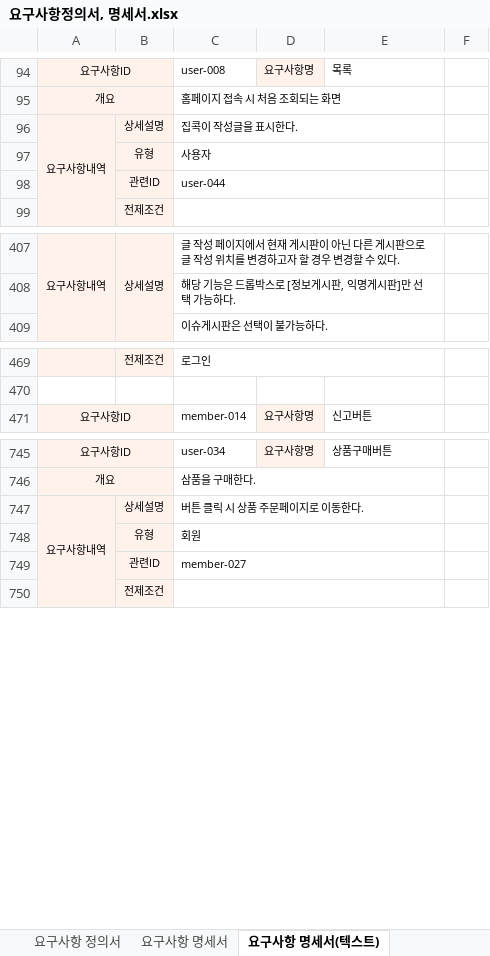
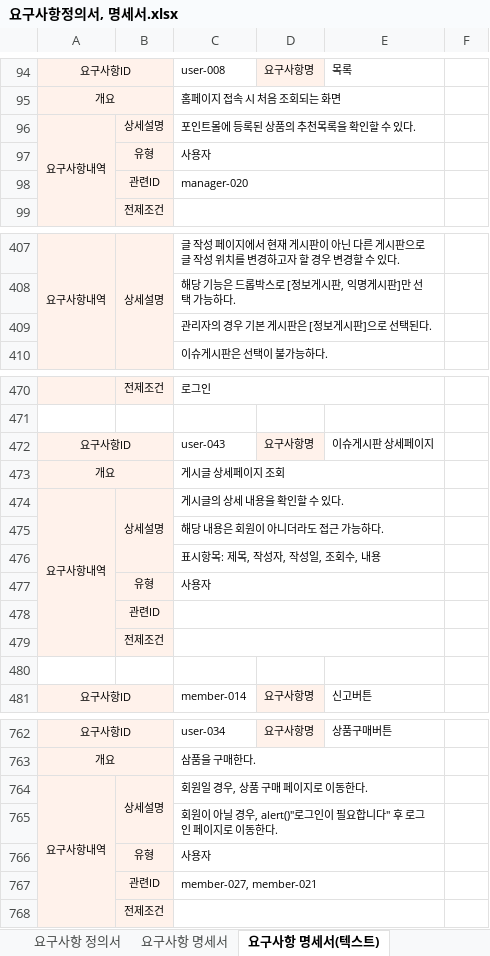
Before and after one commit to stoveon/TEAM_PROJECT, an Excel workbook: 요구사항정의서, 명세서.xlsx, sheet 요구사항 명세서(텍스트), drawn as a sheet; only a part is shown, gaps mark what is left out; values as stored, in another font and other column widths than the file's, no borders; addresses are those after the commit; the diff covers the shown part only; the diff names each change by its address in the sheet, - before the commit and + after, or states it on an @@ line.

Commit message:
테이블설계(1차)
요구사항 정의서, 명세서 용어 수정 및 테이블 정의서 작성중

```diff
--- a/요구사항정의서, 명세서.xlsx (sheet 요구사항 명세서(텍스트))
+++ b/요구사항정의서, 명세서.xlsx (sheet 요구사항 명세서(텍스트))
-C96: 집콕이 작성글을 표시한다.
+C96: 포인트몰에 등록된 상품의 추천목록을 확인할 수 있다.
-C98: user-044
+C98: manager-020
+row 409:  |  | 관리자의 경우 기본 게시판은 [정보게시판]으로 선택된다.
+row 472: 요구사항ID |  | user-043 | 요구사항명 | 이슈게시판 상세페이지
+row 473: 개요 |  | 게시글 상세페이지 조회
+row 474: 요구사항내역 | 상세설명 | 게시글의 상세 내용을 확인할 수 있다.
+row 475:  |  | 해당 내용은 회원이 아니더라도 접근 가능하다.
+row 476:  |  | 표시항목: 제목, 작성자, 작성일, 조회수, 내용
+row 477:  | 유형 | 사용자
+row 478:  | 관련ID
+row 479:  | 전제조건
+row 480: (empty)
+B764:B765 merged
-C764: 버튼 클릭 시 상품 주문페이지로 이동한다.
+C764: 회원일 경우, 상품 구매 페이지로 이동한다.
@@ row 748 moved to row 863: 유형 @@
+row 765:  |  | 회원이 아닐 경우, alert()"로그인이 필요합니다" 후 로그인 페이지로 이동한다.
+row 766:  | 유형 | 사용자
-C767: member-027
+C767: member-027, member-021
```
Also changed, not shown: 15 added rows, 5 edited cells and merged cells elsewhere in this sheet, sheet 요구사항 명세서, sheet 요구사항 정의서, formulas that keep their value, 1 other file.
